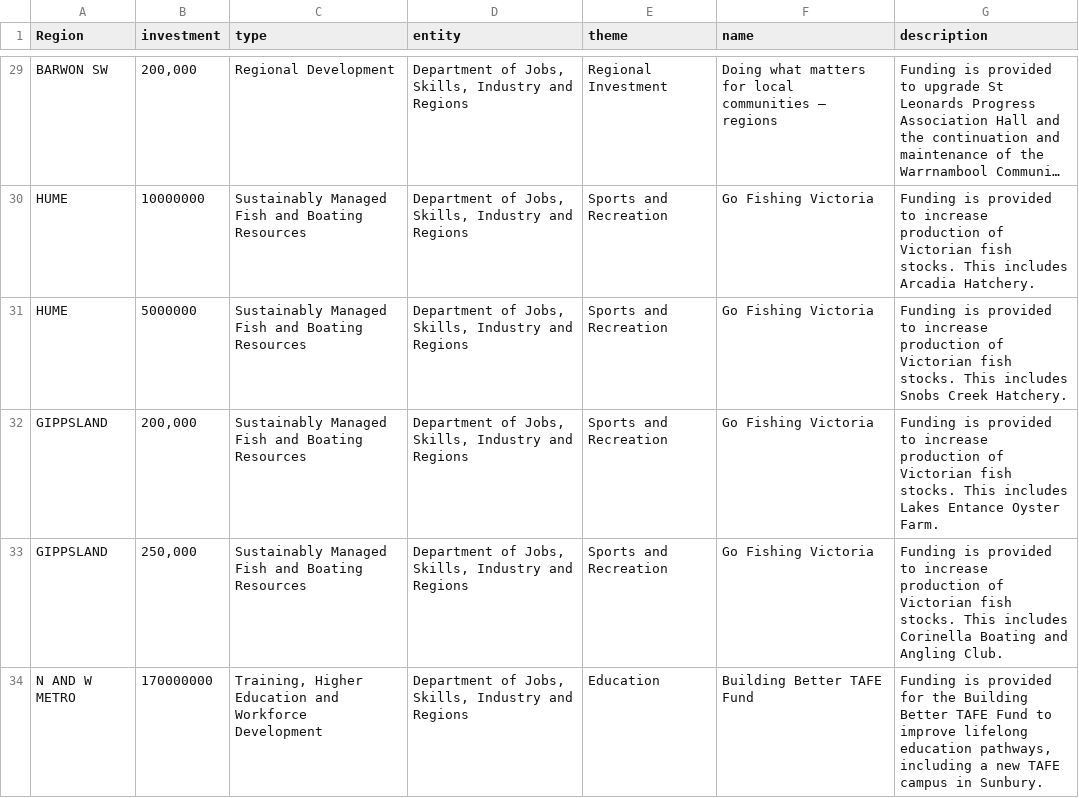
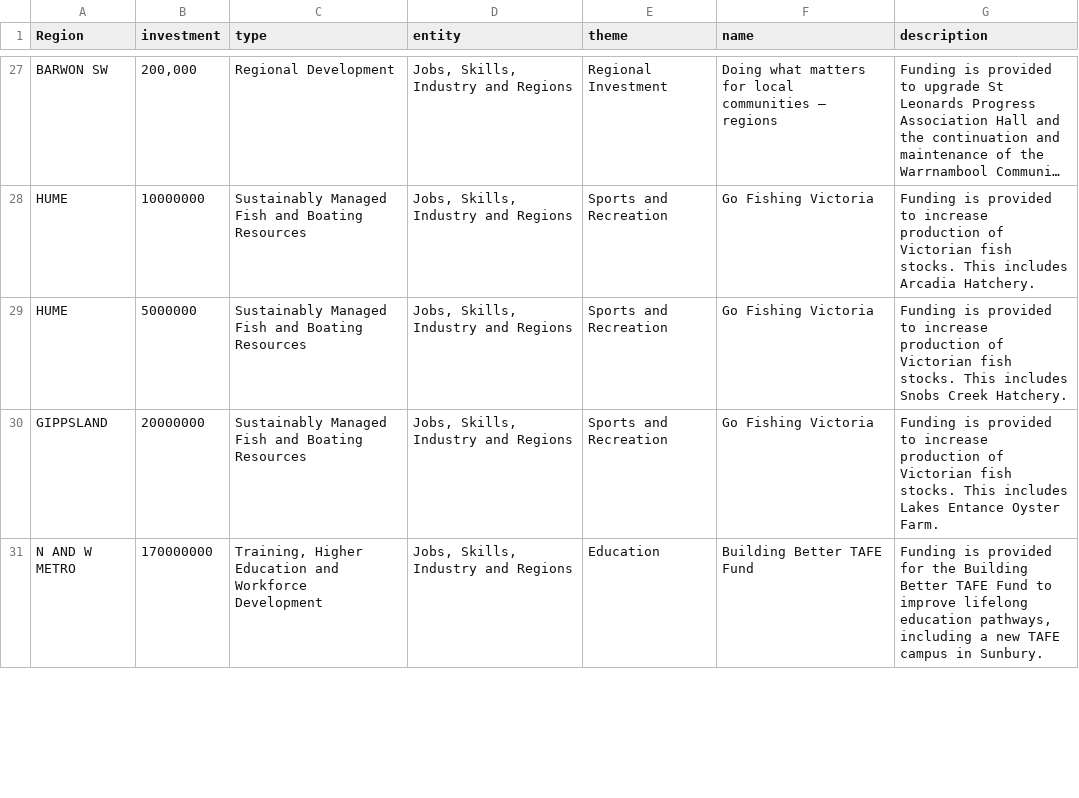
Before and after one commit to mishalalhaidar/FIT3179-malh0009, a CSV file: Homework week 10/dataset/state-by-region-2023-2024.csv, drawn as a sheet; only a part is shown, gaps mark what is left out; long unchanged cells end in …; removed rows and columns are numbered as before the commit, all else as after; the diff covers the shown part only; the diff names each change by its address in the sheet, - before the commit and + after, or states it on an @@ line.

Commit message:
stacked bar chart with interative filter by department

```diff
--- a/Homework week 10/dataset/state-by-region-2023-2024.csv
+++ b/Homework week 10/dataset/state-by-region-2023-2024.csv
-D27:D30 (entity): Department of Jobs, Skills, Industry and Regions
+D27:D30 (entity): Jobs, Skills, Industry and Regions
-B30 (investment): 200,000
+B30 (investment): 20000000
-row 33: GIPPSLAND | 250,000 | Sustainably Managed Fish and Boating Resources | Department of Jobs, Skills, Industry and Regions | Sports and Recreation | Go Fishing Victoria | Funding is provided to increase production of Victorian fish stocks. This includes Corinella Boating and Angling Club.
-D31 (entity): Department of Jobs, Skills, Industry and Regions
+D31 (entity): Jobs, Skills, Industry and Regions
```
Also changed, not shown: 2 removed rows and 45 edited cells elsewhere in this file, 3 other files.
